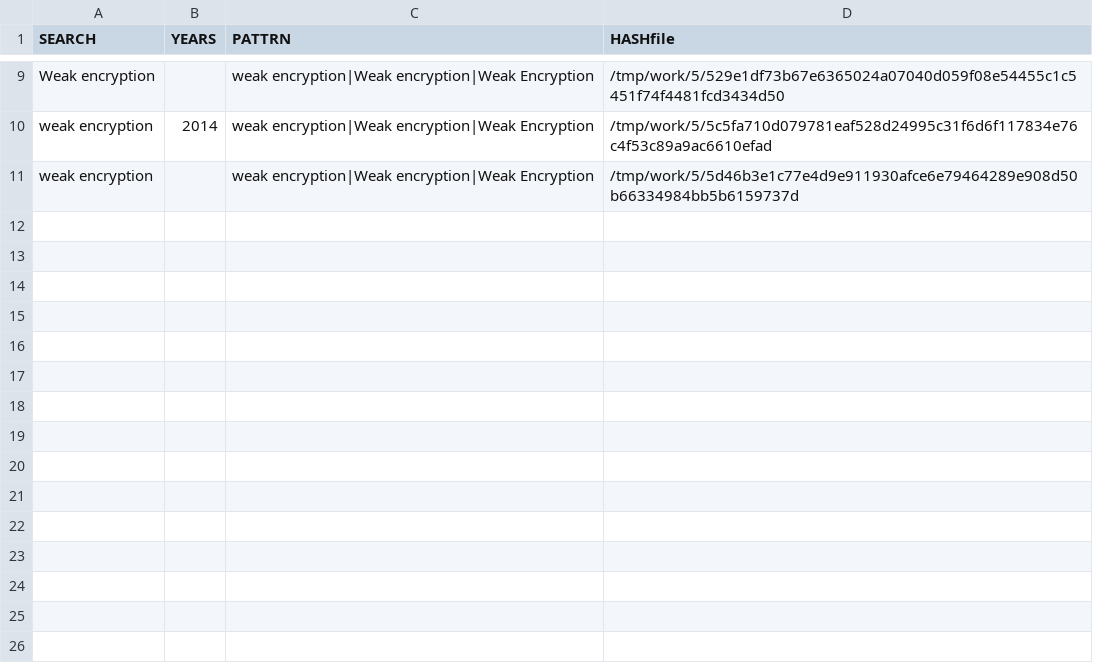
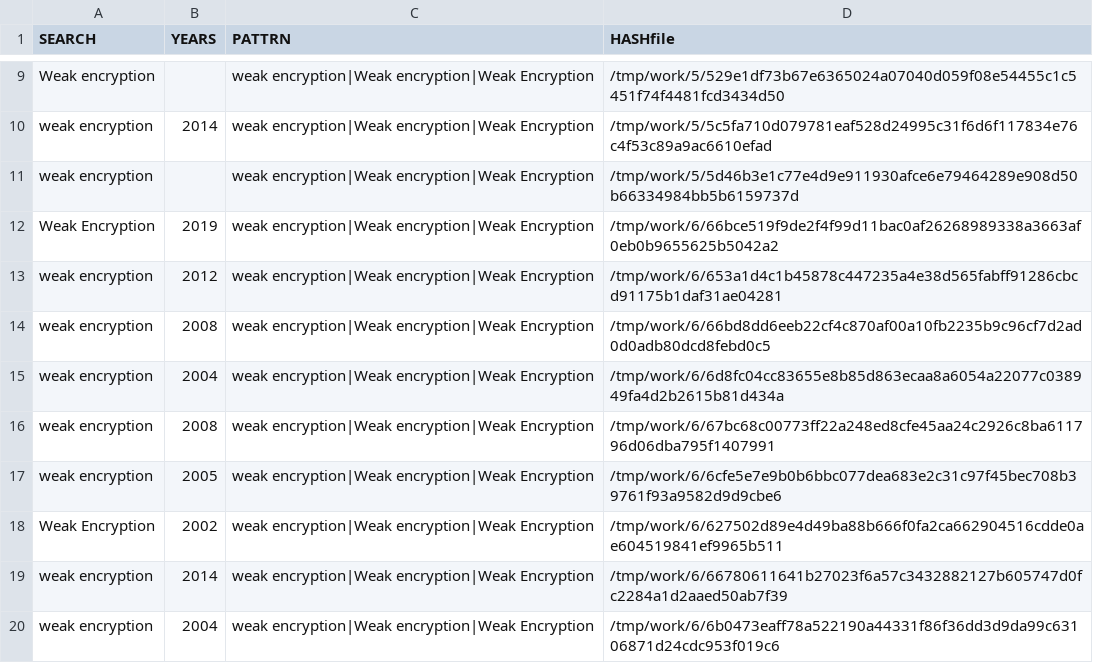
Before and after one commit to gergimentr/finder, a CSV file: results/findCVE1v2.csv, drawn as a sheet; only a part is shown, gaps mark what is left out; the diff names each change by its address in the sheet, - before the commit and + after, or states it on an @@ line.

Commit message:
result works

```diff
--- a/results/findCVE1v2.csv
+++ b/results/findCVE1v2.csv
+row 12: Weak Encryption | 2019 | weak encryption|Weak encryption|Weak Encryption | /tmp/work/6/66bce519f9de2f4f99d11bac0af26268989338a3663af0eb0b9655625b5042a2
+row 13: weak encryption | 2012 | weak encryption|Weak encryption|Weak Encryption | /tmp/work/6/653a1d4c1b45878c447235a4e38d565fabff91286cbcd91175b1daf31ae04281
+row 14: weak encryption | 2008 | weak encryption|Weak encryption|Weak Encryption | /tmp/work/6/66bd8dd6eeb22cf4c870af00a10fb2235b9c96cf7d2ad0d0adb80dcd8febd0c5
+row 15: weak encryption | 2004 | weak encryption|Weak encryption|Weak Encryption | /tmp/work/6/6d8fc04cc83655e8b85d863ecaa8a6054a22077c038949fa4d2b2615b81d434a
+row 16: weak encryption | 2008 | weak encryption|Weak encryption|Weak Encryption | /tmp/work/6/67bc68c00773ff22a248ed8cfe45aa24c2926c8ba611796d06dba795f1407991
+row 17: weak encryption | 2005 | weak encryption|Weak encryption|Weak Encryption | /tmp/work/6/6cfe5e7e9b0b6bbc077dea683e2c31c97f45bec708b39761f93a9582d9d9cbe6
+row 18: Weak Encryption | 2002 | weak encryption|Weak encryption|Weak Encryption | /tmp/work/6/627502d89e4d49ba88b666f0fa2ca662904516cdde0ae604519841ef9965b511
+row 19: weak encryption | 2014 | weak encryption|Weak encryption|Weak Encryption | /tmp/work/6/66780611641b27023f6a57c3432882127b605747d0fc2284a1d2aaed50ab7f39
+row 20: weak encryption | 2004 | weak encryption|Weak encryption|Weak Encryption | /tmp/work/6/6b0473eaff78a522190a44331f86f36dd3d9da99c63106871d24cdc953f019c6
```
Also changed, not shown: results/findCVE1v3.csv, 18 other files.
